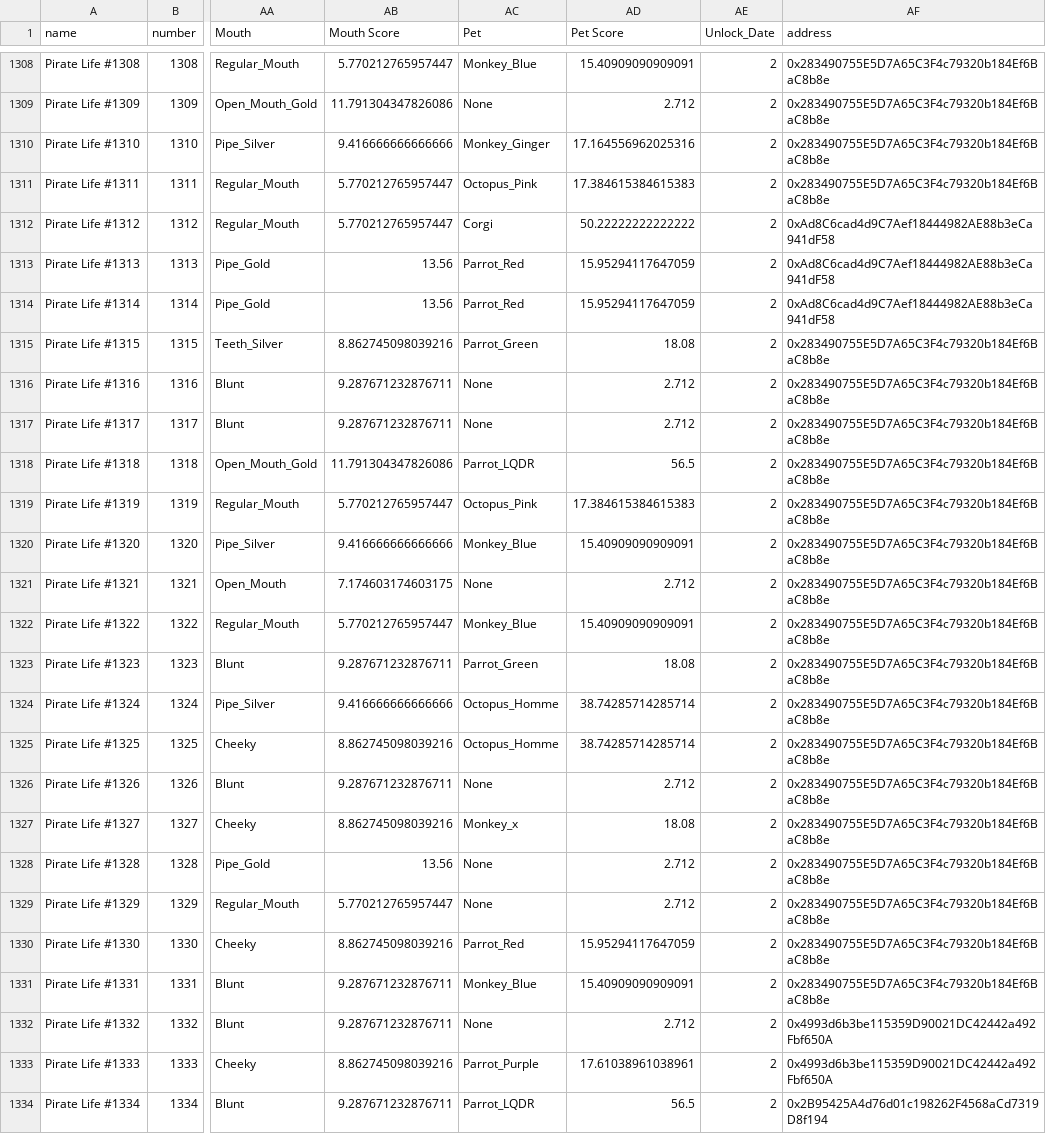
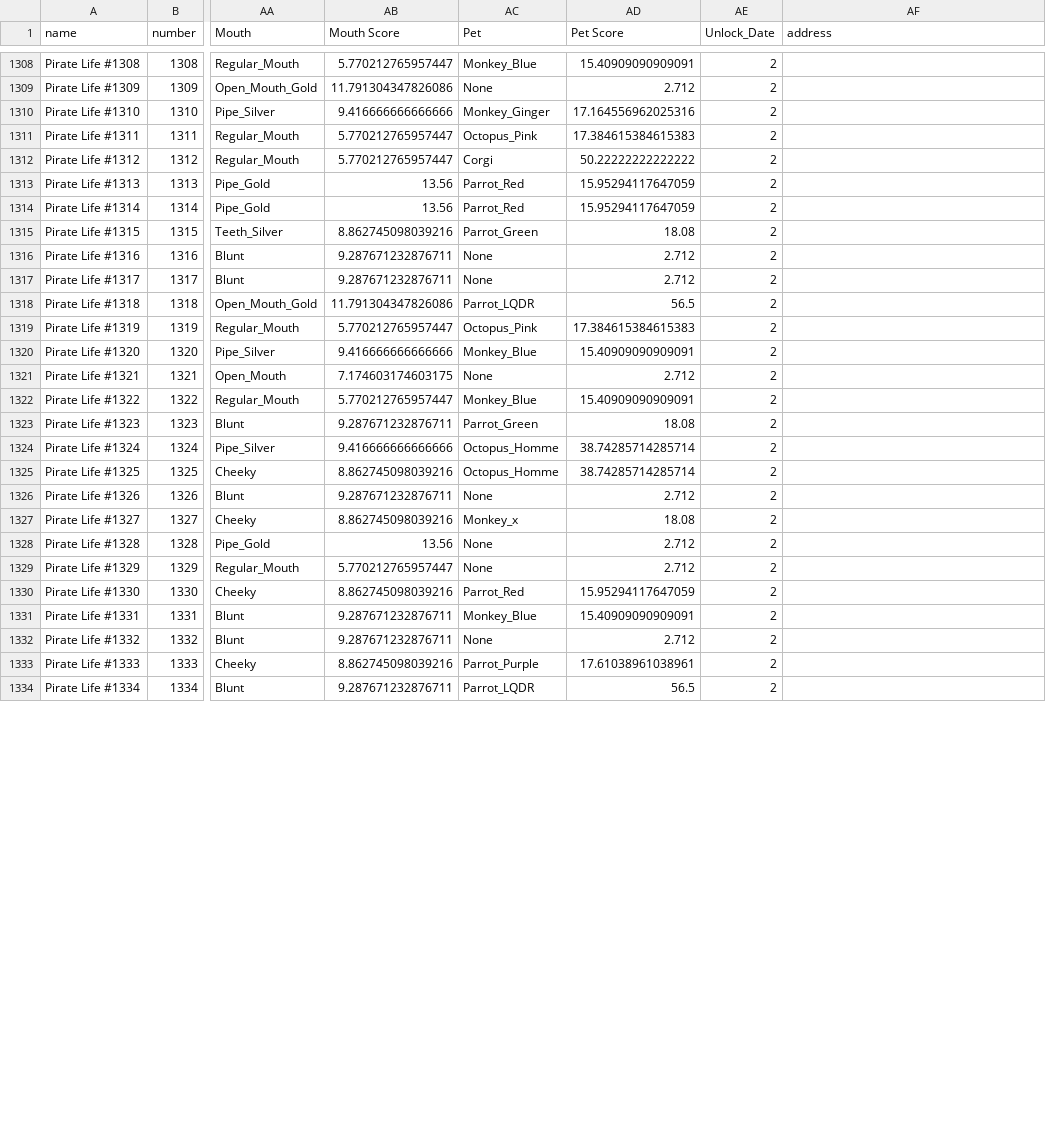
Before and after one commit to ALMIGHTYABE/Seven-c-Pirate-Crew, a CSV file: data/pirate life/address.csv, drawn as a sheet; only a part is shown, gaps mark what is left out; the diff covers the shown part only; the diff names each change by its address in the sheet, - before the commit and + after, or states it on an @@ line.

```diff
--- a/data/pirate life/address.csv
+++ b/data/pirate life/address.csv
-AF1308:AF1311 (address): 0x283490755E5D7A65C3F4c79320b184Ef6BaC8b8e
+AF1308:AF1311 (address): (empty)
-AF1312:AF1314 (address): 0xAd8C6cad4d9C7Aef18444982AE88b3eCa941dF58
+AF1312:AF1314 (address): (empty)
-AF1315:AF1331 (address): 0x283490755E5D7A65C3F4c79320b184Ef6BaC8b8e
+AF1315:AF1331 (address): (empty)
-AF1332:AF1333 (address): 0x4993d6b3be115359D90021DC42442a492Fbf650A
+AF1332:AF1333 (address): (empty)
-AF1334 (address): 0x2B95425A4d76d01c198262F4568aCd7319D8f194
+AF1334 (address): (empty)
```
Also changed, not shown: 50 edited cells elsewhere in this file, data/pixel pirates/history.csv, 1 other file.
